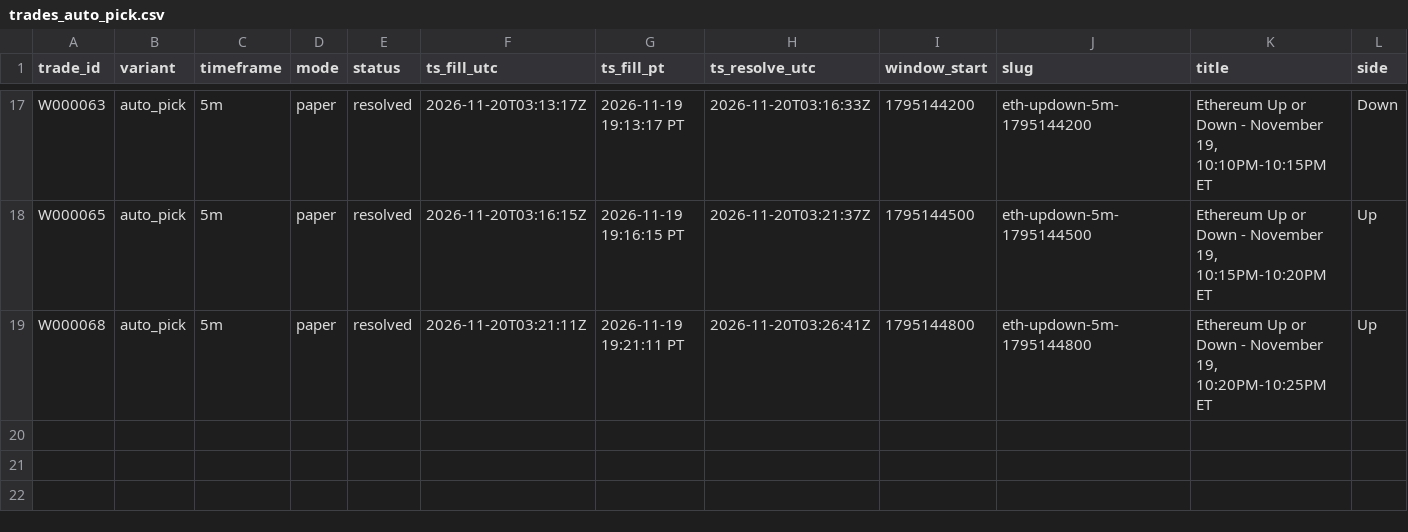
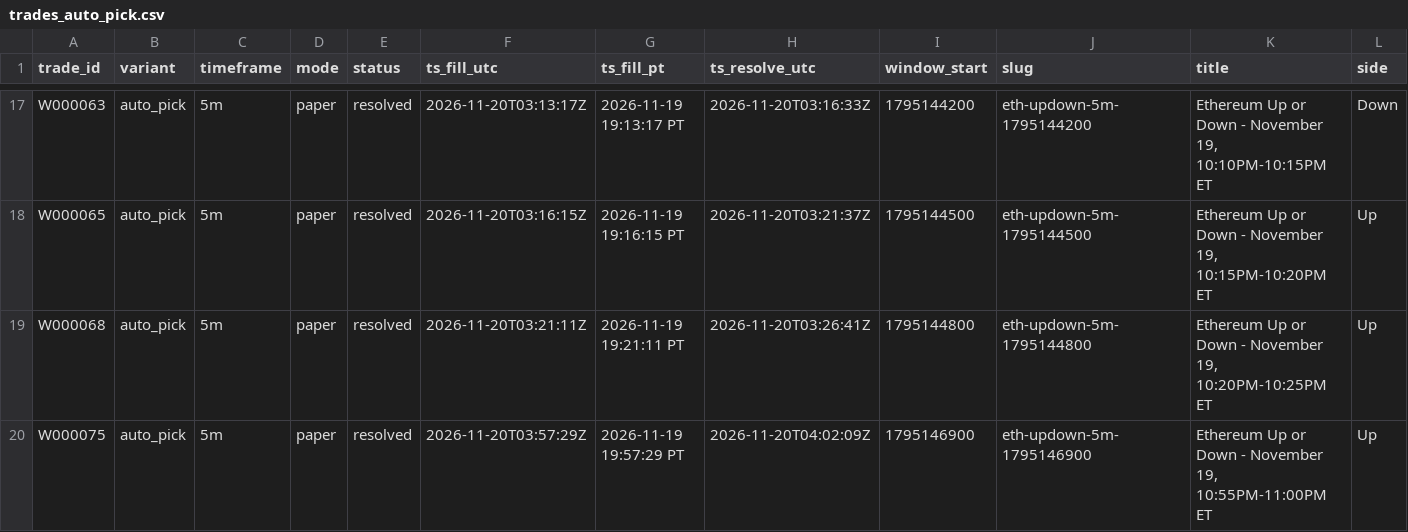
Before and after one commit to michaeldeuchar-dotcom/eth-paper-bot, a CSV file: data/week1/trades_auto_pick.csv, drawn as a sheet; only a part is shown, gaps mark what is left out; rows hold the shown columns only; the diff names each change by its address in the sheet, - before the commit and + after, or states it on an @@ line.

```diff
--- a/data/week1/trades_auto_pick.csv
+++ b/data/week1/trades_auto_pick.csv
+row 20: W000075 | auto_pick | 5m | paper | resolved | 2026-11-20T03:57:29Z | 2026-11-19 19:57:29 PT | 2026-11-20T04:02:09Z | 1795146900 | eth-updown-5m-1795146900 | Ethereum Up or Down - November 19, 10:55PM-11:00PM ET | Up
```
Also changed, not shown: data/week1/trades_control.csv, 5 other files.
